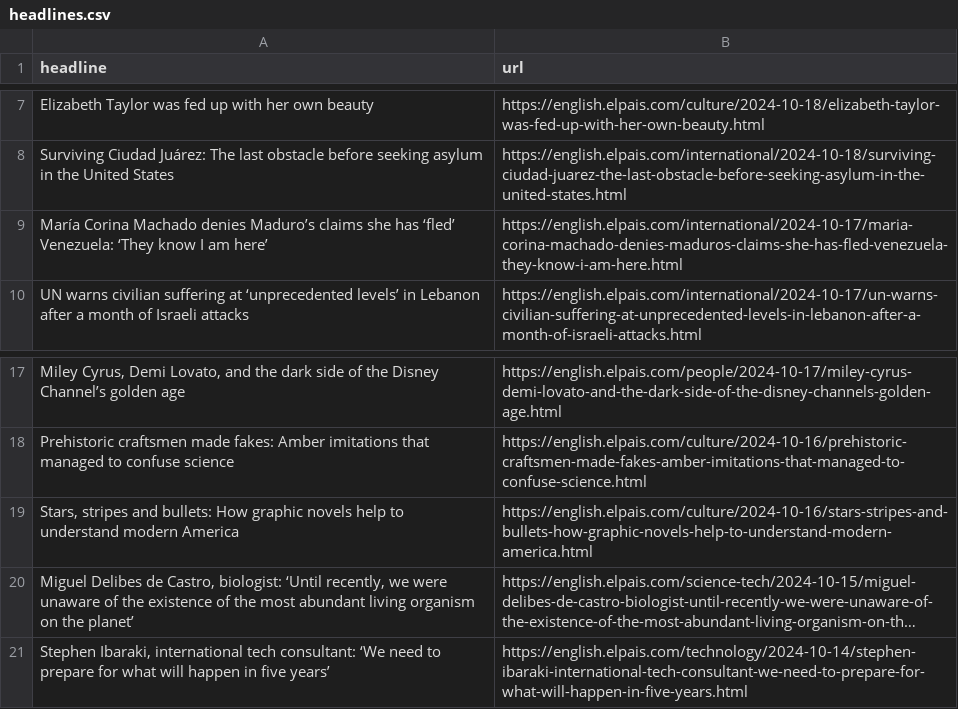
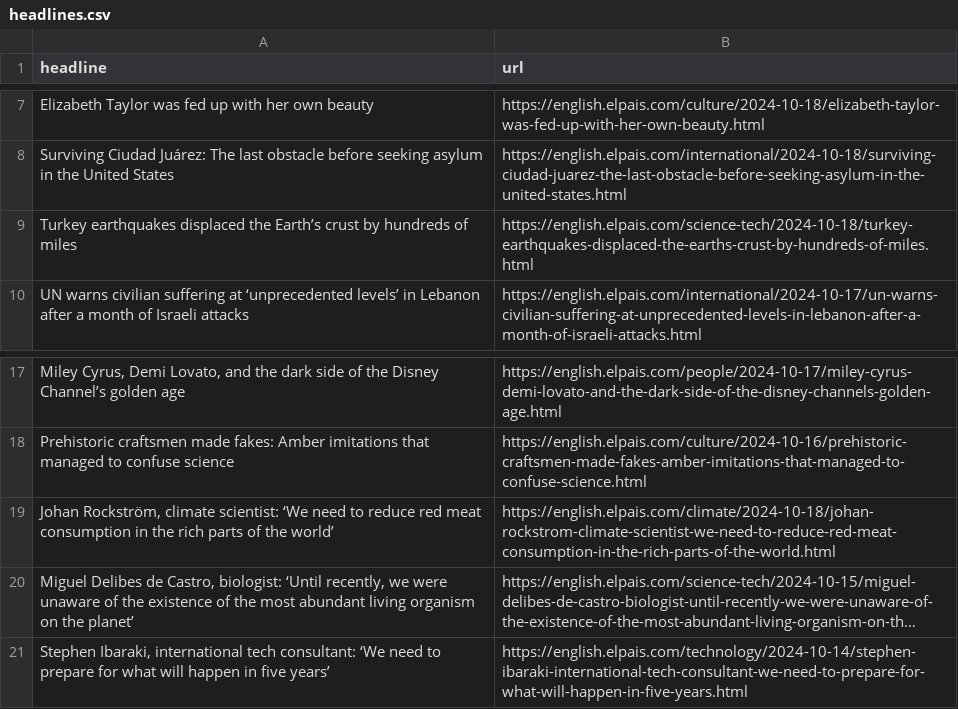
Before and after one commit to JSorrell99/el-pais-autoscraper, a CSV file: headlines.csv, drawn as a sheet; only a part is shown, gaps mark what is left out; long unchanged cells end in …; removed rows and columns are numbered as before the commit, all else as after; the diff names each change by its address in the sheet, - before the commit and + after, or states it on an @@ line.

```diff
--- a/headlines.csv
+++ b/headlines.csv
-row 9: María Corina Machado denies Maduro’s claims she has ‘fled’ Venezuela: ‘They know I am here’ | https://english.elpais.com/international/2024-10-17/maria-corina-machado-denies-maduros-claims-she-has-fled-venezuela-they-know-i-am-here.html
+row 9: Turkey earthquakes displaced the Earth’s crust by hundreds of miles | https://english.elpais.com/science-tech/2024-10-18/turkey-earthquakes-displaced-the-earths-crust-by-hundreds-of-miles.html
-row 19: Stars, stripes and bullets: How graphic novels help to understand modern America | https://english.elpais.com/culture/2024-10-16/stars-stripes-and-bullets-how-graphic-novels-help-to-understand-modern-america.html
+row 19: Johan Rockström, climate scientist: ‘We need to reduce red meat consumption in the rich parts of the world’ | https://english.elpais.com/climate/2024-10-18/johan-rockstrom-climate-scientist-we-need-to-reduce-red-meat-consumption-in-the-rich-parts-of-the-world.html
```
